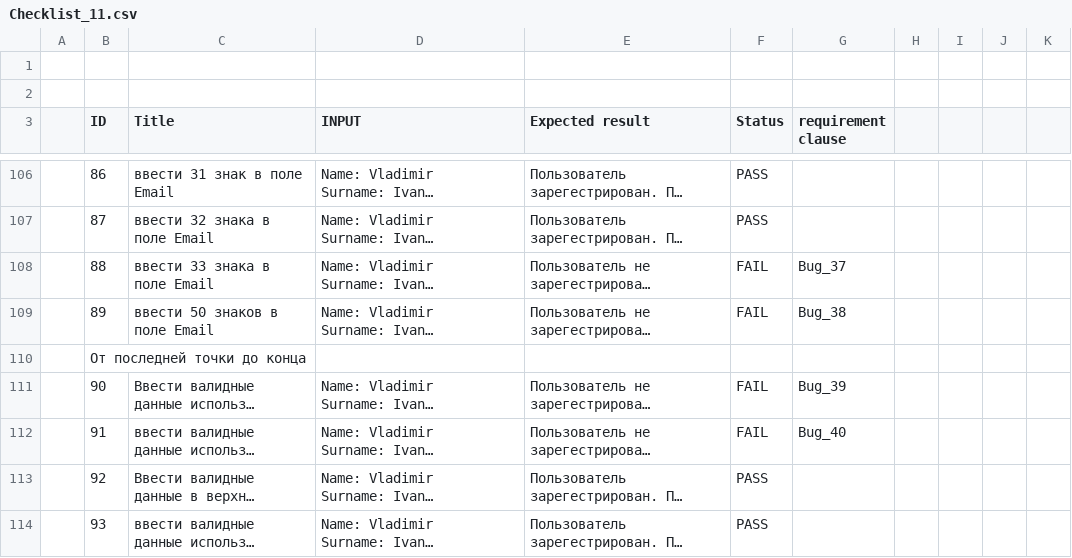
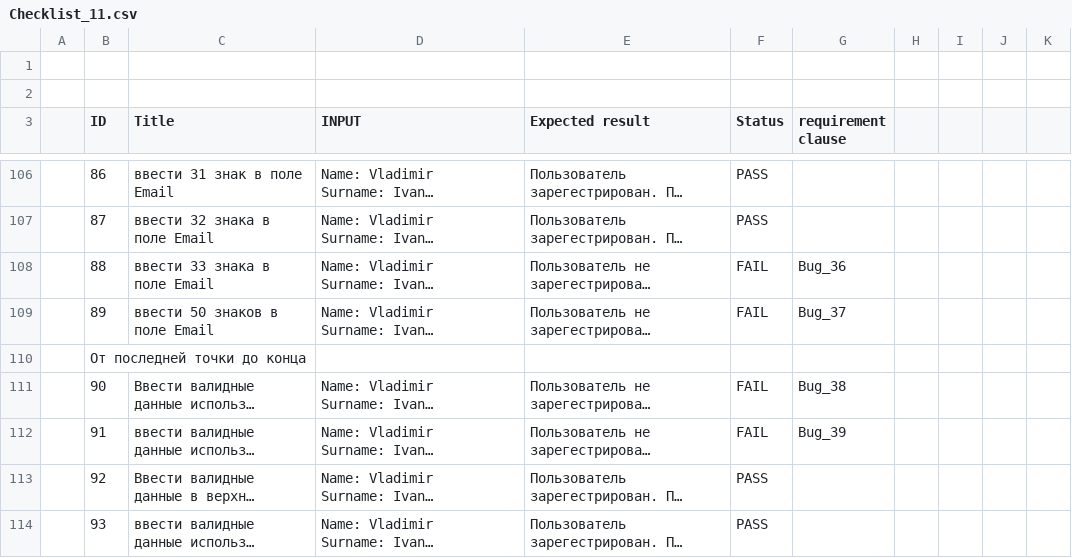
Before and after one commit to gogvyatkin/Group_27, a CSV file: CheckLists/Checklist_11.csv, drawn as a sheet; only a part is shown, gaps mark what is left out; long unchanged cells end in …; the diff covers the shown part only; the diff names each change by its address in the sheet, - before the commit and + after, or states it on an @@ line.

```diff
--- a/CheckLists/Checklist_11.csv
+++ b/CheckLists/Checklist_11.csv
-G108 (requirement clause): Bug_37
+G108 (requirement clause): Bug_36
-G109 (requirement clause): Bug_38
+G109 (requirement clause): Bug_37
-G111 (requirement clause): Bug_39
+G111 (requirement clause): Bug_38
-G112 (requirement clause): Bug_40
+G112 (requirement clause): Bug_39
```
Also changed, not shown: 1 removed row and 42 edited cells elsewhere in this file.
